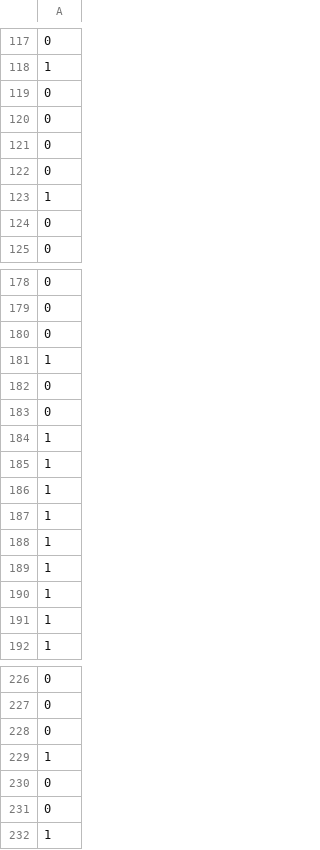
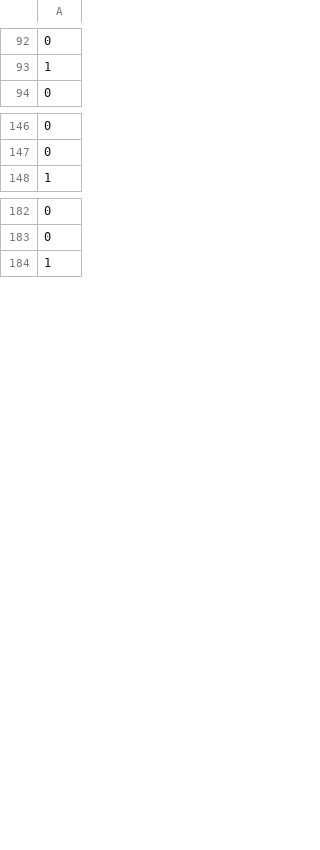
Before and after one commit to matt-bendel/ComparisonStudy, a CSV file: utils/fastmri/gro_r4_mask.csv, drawn as a sheet; only a part is shown, gaps mark what is left out; the diff covers the shown part only.

```diff
--- a/utils/fastmri/gro_r4_mask.csv
+++ b/utils/fastmri/gro_r4_mask.csv
@@ -118,8 +93,2 @@
 1
-0
-0
-0
-0
-1
-0
 0
@@ -179,14 +147,2 @@
 0
-0
-1
-0
-0
-1
-1
-1
-1
-1
-1
-1
-1
 1
@@ -227,6 +183,2 @@
 0
-0
-1
-0
-0
 1
```
Also changed, not shown: 58 removed rows and 1 moved row elsewhere in this file, 11 other files.
